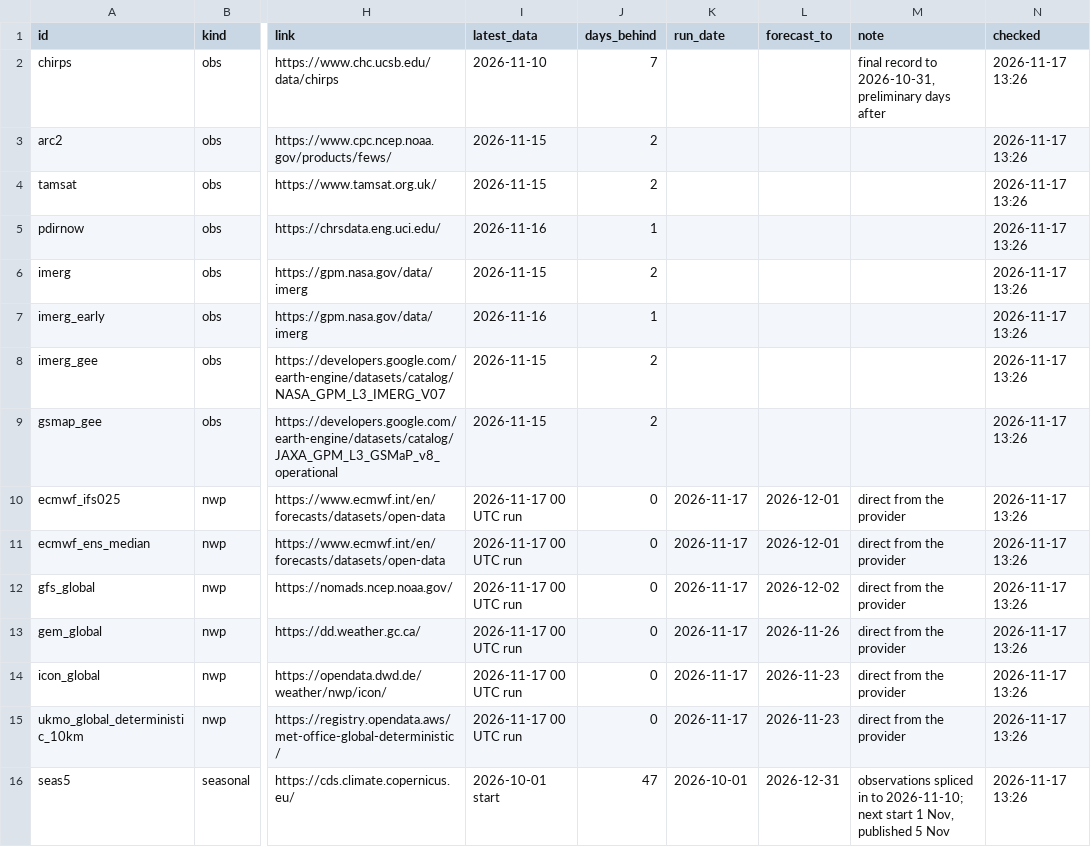
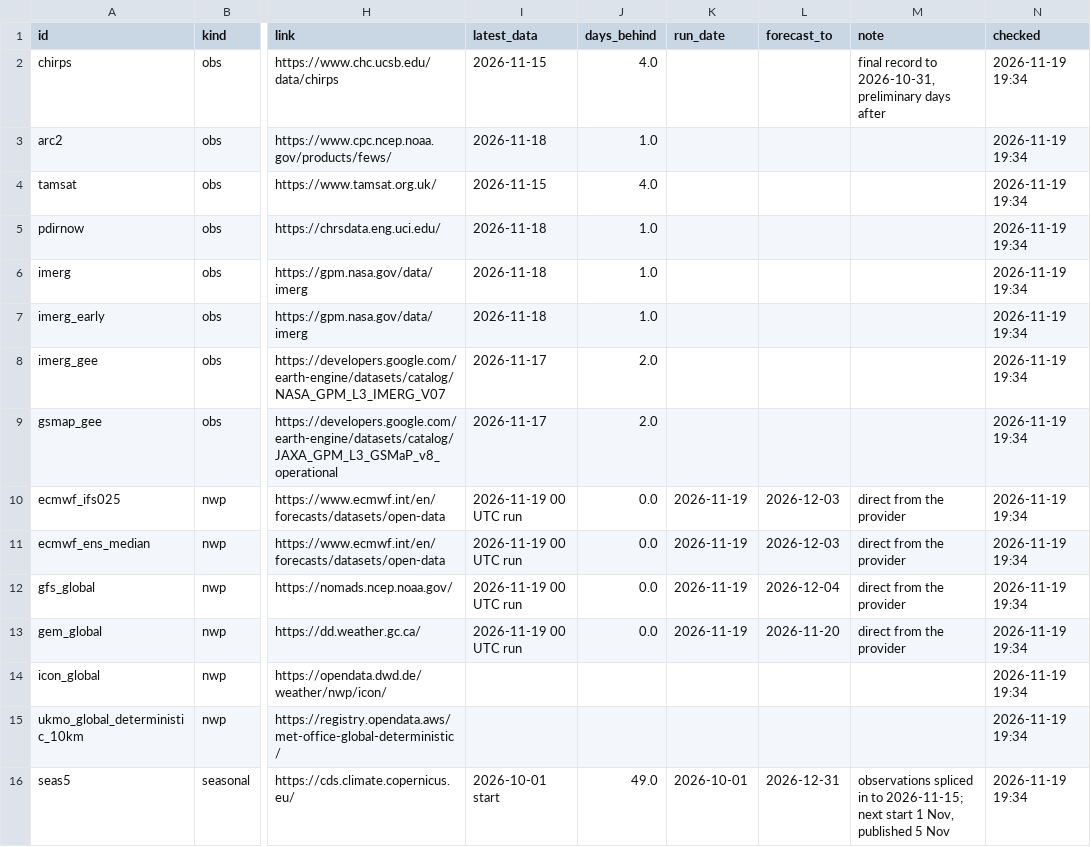
Before and after one commit to YonSci/-Operational-Multi-Model-Seasonal-Forecasting-System, a CSV file: frontend/public/tracker/data/products.csv, drawn as a sheet; only a part is shown, gaps mark what is left out; the diff names each change by its address in the sheet, - before the commit and + after, or states it on an @@ line.

```diff
--- a/frontend/public/tracker/data/products.csv
+++ b/frontend/public/tracker/data/products.csv
-I2 (latest_data): 2026-11-10
+I2 (latest_data): 2026-11-15
-J2 (days_behind): 7
+J2 (days_behind): 4.0
-N2:N16 (checked): 2026-11-17 13:26
+N2:N16 (checked): 2026-11-19 19:34
-I3 (latest_data): 2026-11-15
+I3 (latest_data): 2026-11-18
-J3 (days_behind): 2
+J3 (days_behind): 1.0
-J4 (days_behind): 2
+J4 (days_behind): 4.0
-I5 (latest_data): 2026-11-16
+I5 (latest_data): 2026-11-18
-J5 (days_behind): 1
+J5 (days_behind): 1.0
-I6 (latest_data): 2026-11-15
+I6 (latest_data): 2026-11-18
-J6 (days_behind): 2
+J6 (days_behind): 1.0
-I7 (latest_data): 2026-11-16
+I7 (latest_data): 2026-11-18
-J7 (days_behind): 1
+J7 (days_behind): 1.0
-I8:I9 (latest_data): 2026-11-15
+I8:I9 (latest_data): 2026-11-17
-J8:J9 (days_behind): 2
+J8:J9 (days_behind): 2.0
-I10:I13 (latest_data): 2026-11-17 00 UTC run
+I10:I13 (latest_data): 2026-11-19 00 UTC run
-J10:J13 (days_behind): 0
+J10:J13 (days_behind): 0.0
-K10:K13 (run_date): 2026-11-17
+K10:K13 (run_date): 2026-11-19
-L10:L11 (forecast_to): 2026-12-01
+L10:L11 (forecast_to): 2026-12-03
-L12 (forecast_to): 2026-12-02
+L12 (forecast_to): 2026-12-04
-L13 (forecast_to): 2026-11-26
+L13 (forecast_to): 2026-11-20
-I14:I15 (latest_data): 2026-11-17 00 UTC run
+I14:I15 (latest_data): (empty)
-J14:J15 (days_behind): 0
+J14:J15 (days_behind): (empty)
-K14:K15 (run_date): 2026-11-17
+K14:K15 (run_date): (empty)
-L14:L15 (forecast_to): 2026-11-23
+L14:L15 (forecast_to): (empty)
-M14:M15 (note): direct from the provider
+M14:M15 (note): (empty)
-J16 (days_behind): 47
+J16 (days_behind): 49.0
-M16 (note): …in to 2026-11-10; next start…
+M16 (note): …in to 2026-11-15; next start…
```
Also changed, not shown: frontend/public/tracker/data/forecast_events.csv, frontend/public/tracker/data/grid.csv, 25 other files.
